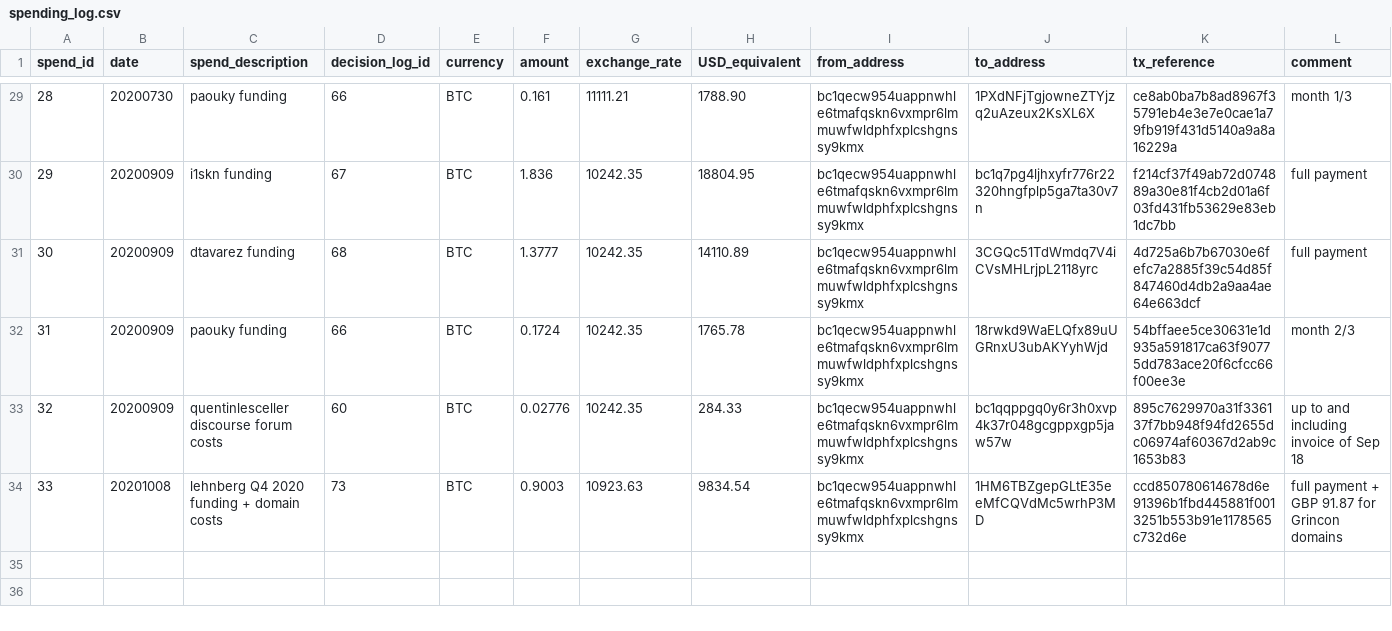
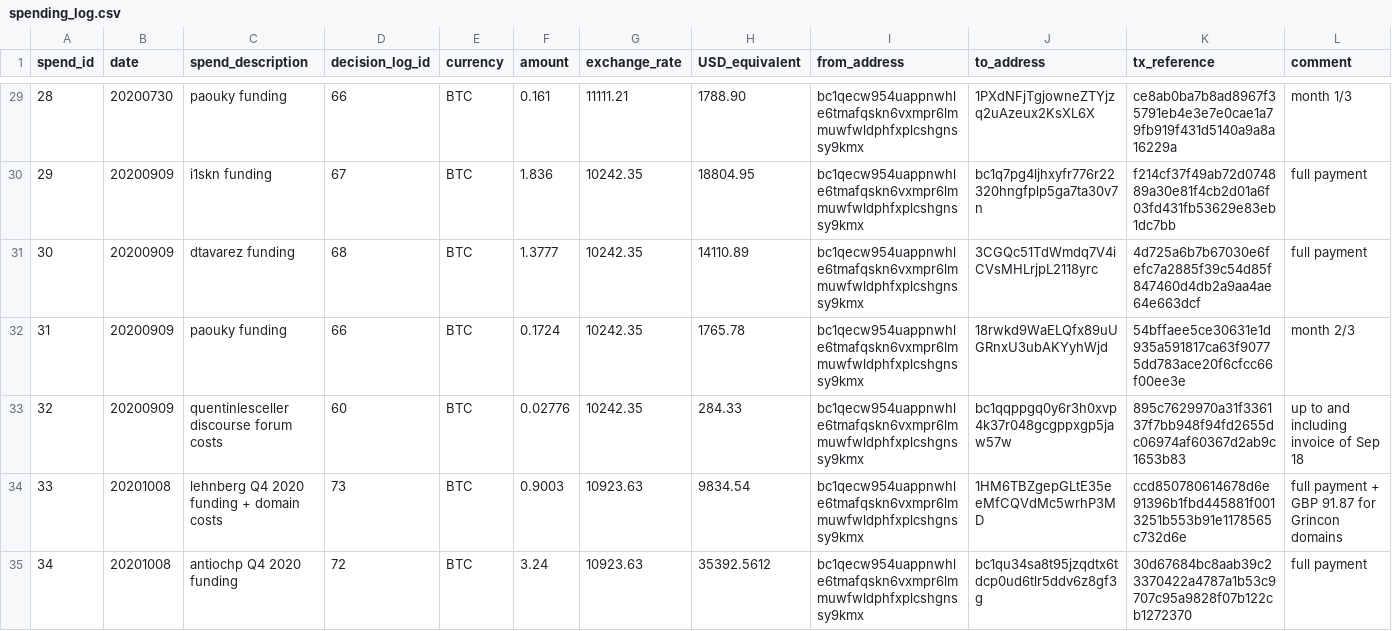
Before and after one commit to mimblewimble/grin-pm, a CSV file: financials/spending_log.csv, drawn as a sheet; only a part is shown, gaps mark what is left out; the diff names each change by its address in the sheet, - before the commit and + after, or states it on an @@ line.

Commit message:
add spending log entry 34: Antiochp Q4 funding

```diff
--- a/financials/spending_log.csv
+++ b/financials/spending_log.csv
+row 35: 34 | 20201008 | antiochp Q4 2020 funding | 72 | BTC | 3.24 | 10923.63 | 35392.5612 | bc1qecw954uappnwhle6tmafqskn6vxmpr6lmmuwfwldphfxplcshgnssy9kmx | bc1qu34sa8t95jzqdtx6tdcp0ud6tlr5ddv6z8gf3g | 30d67684bc8aab39c23370422a4787a1b53c9707c95a9828f07b122cb1272370 | full payment
```
